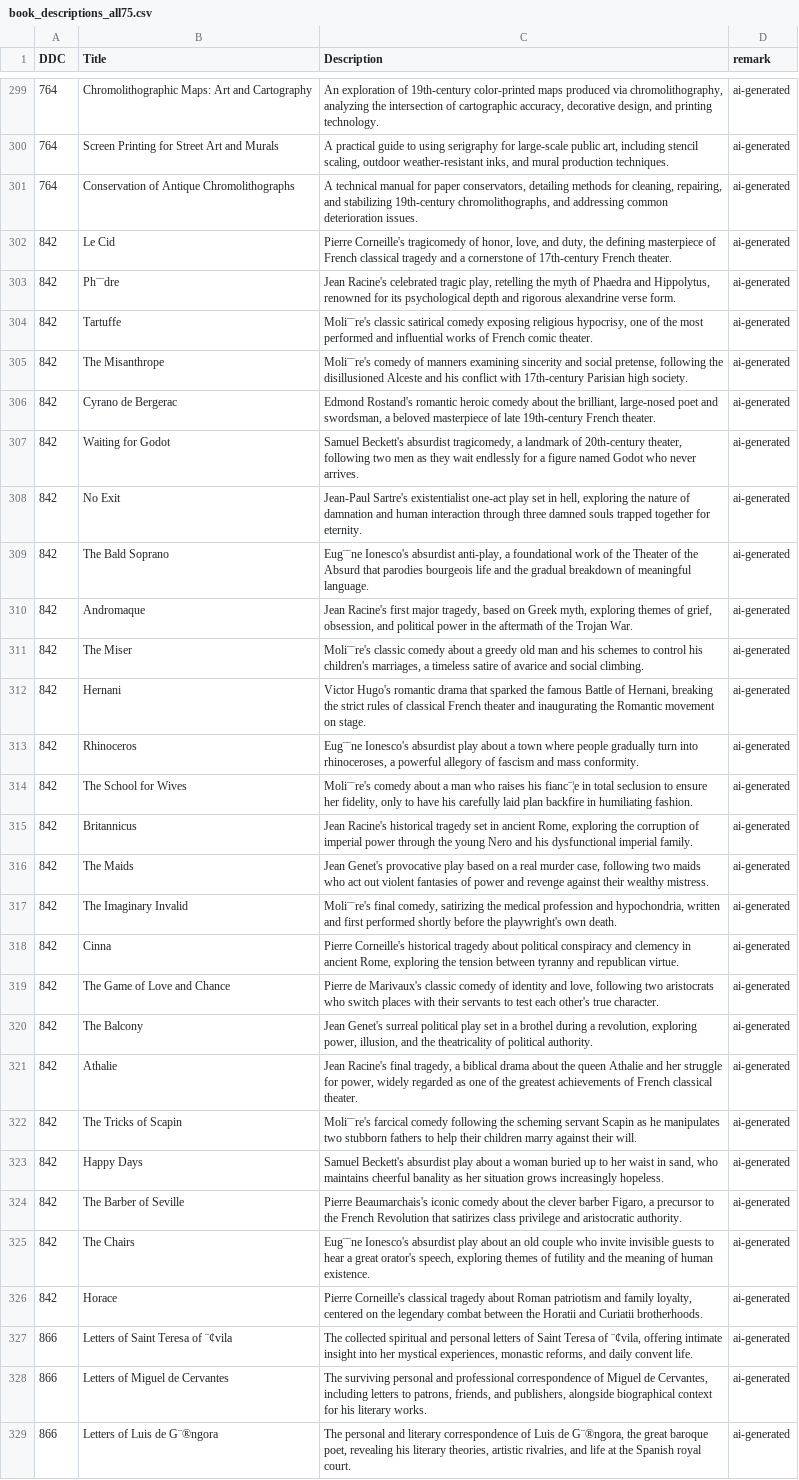
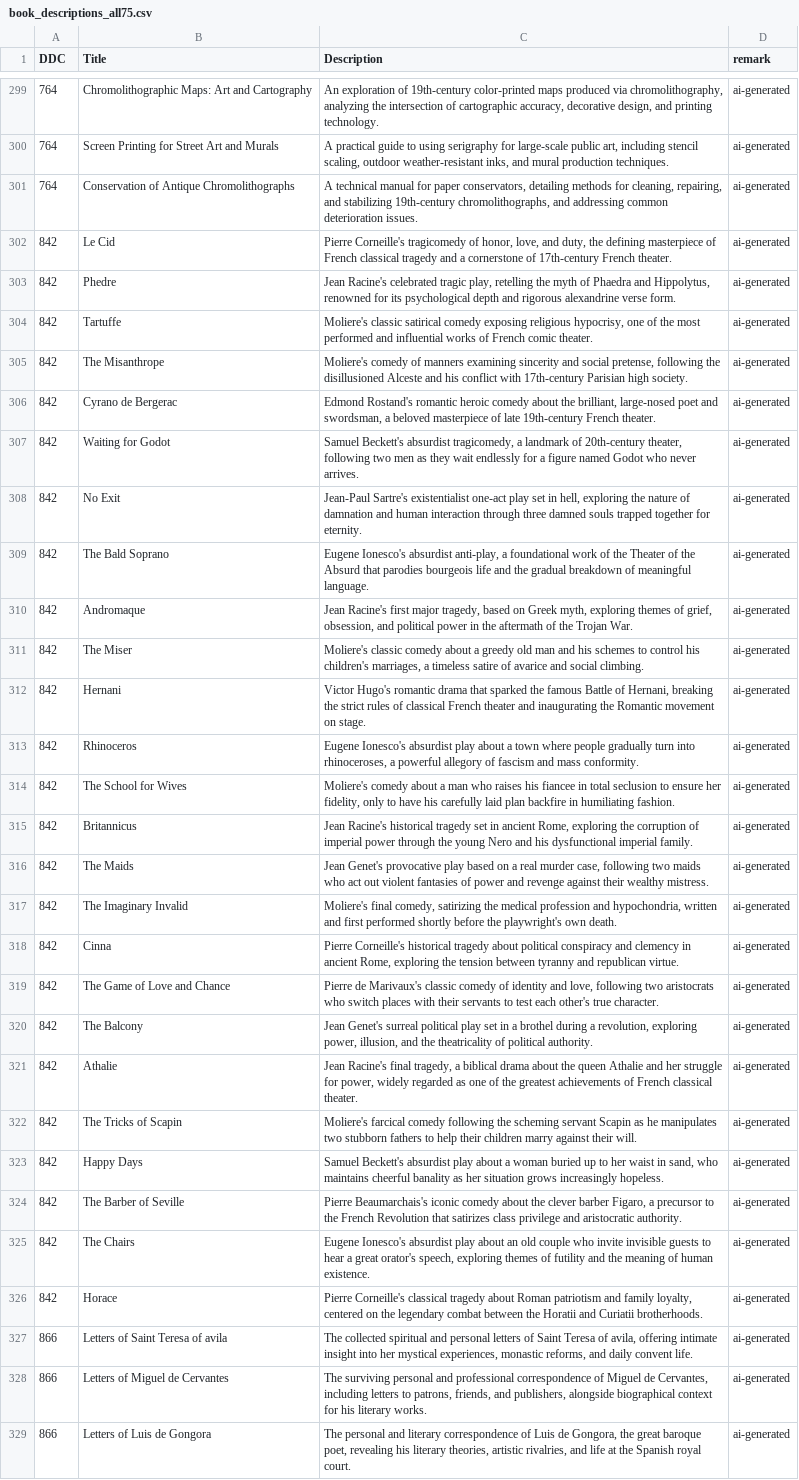
Before and after one commit to SnowAmberX/DDC-statistic, a CSV file: data/data_merge/book_descriptions_all75.csv, drawn as a sheet; only a part is shown, gaps mark what is left out; the diff covers the shown part only; the diff names each change by its address in the sheet, - before the commit and + after, or states it on an @@ line.

Commit message:
chore: update 75

```diff
--- a/data/data_merge/book_descriptions_all75.csv
+++ b/data/data_merge/book_descriptions_all75.csv
-B303 (Title): Ph¨¨dre
+B303 (Title): Phedre
-C304 (Description): Moli¨¨re's classic satirical…
+C304 (Description): Moliere's classic satirical…
-C305 (Description): Moli¨¨re's comedy of…
+C305 (Description): Moliere's comedy of…
-C309 (Description): Eug¨¨ne Ionesco's absurdist…
+C309 (Description): Eugene Ionesco's absurdist…
-C311 (Description): Moli¨¨re's classic comedy…
+C311 (Description): Moliere's classic comedy…
-C313 (Description): Eug¨¨ne Ionesco's absurdist…
+C313 (Description): Eugene Ionesco's absurdist…
-C314 (Description): Moli¨¨re's comedy about a man who raises his fianc¨¦e in total…
+C314 (Description): Moliere's comedy about a man who raises his fiancee in total…
-C317 (Description): Moli¨¨re's final comedy,…
+C317 (Description): Moliere's final comedy,…
-C322 (Description): Moli¨¨re's farcical comedy…
+C322 (Description): Moliere's farcical comedy…
-C325 (Description): Eug¨¨ne Ionesco's absurdist…
+C325 (Description): Eugene Ionesco's absurdist…
-B327 (Title): Letters of Saint Teresa of ¨¢vila
+B327 (Title): Letters of Saint Teresa of avila
-C327 (Description): …Teresa of ¨¢vila, offering intimate…
+C327 (Description): …Teresa of avila, offering intimate…
-B329 (Title): Letters of Luis de G¨®ngora
+B329 (Title): Letters of Luis de Gongora
-C329 (Description): …Luis de G¨®ngora, the great…
+C329 (Description): …Luis de Gongora, the great…
```
Also changed, not shown: 89 edited cells elsewhere in this file.
